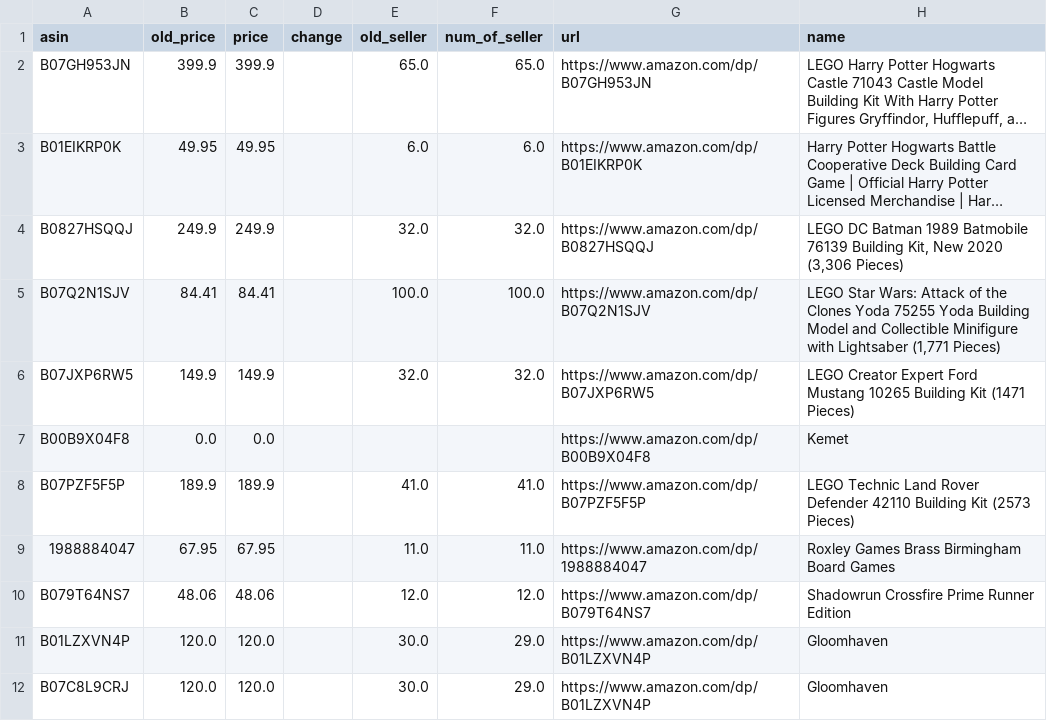
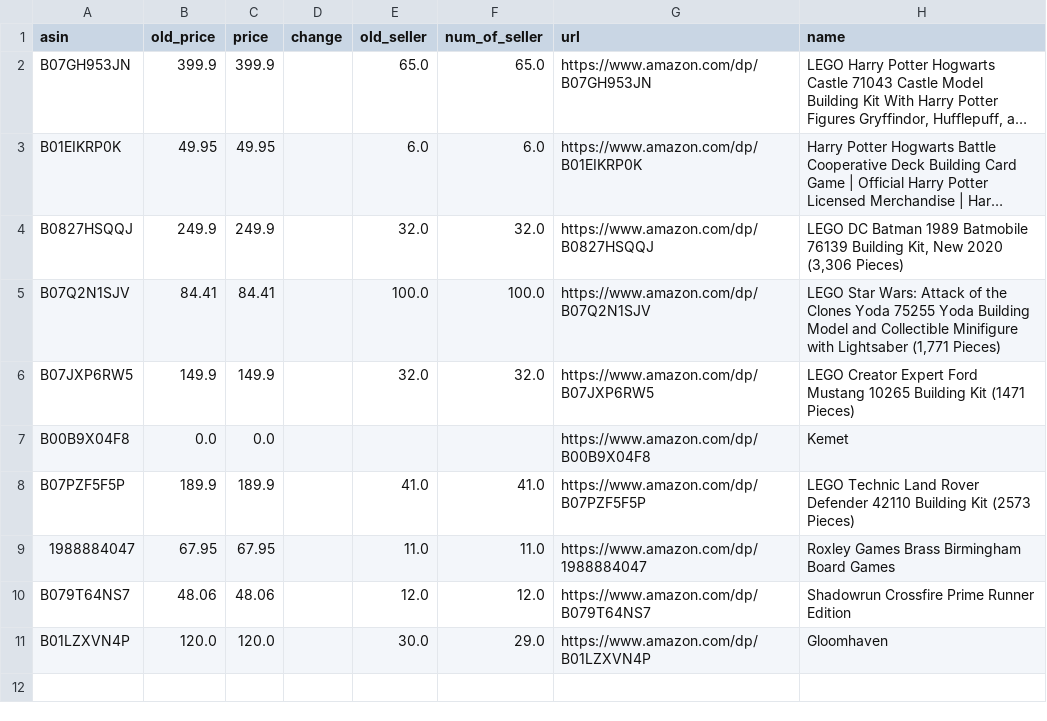
Before and after one commit to abhinas90/Amazon_price_tracker, a CSV file: output.csv, drawn as a sheet; long unchanged cells end in …; the diff names each change by its address in the sheet, - before the commit and + after, or states it on an @@ line.

Commit message:
Update output.csv

```diff
--- a/output.csv
+++ b/output.csv
-row 12: B07C8L9CRJ | 120.0 | 120.0 |  | 30.0 | 29.0 | https://www.amazon.com/dp/B01LZXVN4P | Gloomhaven
```
